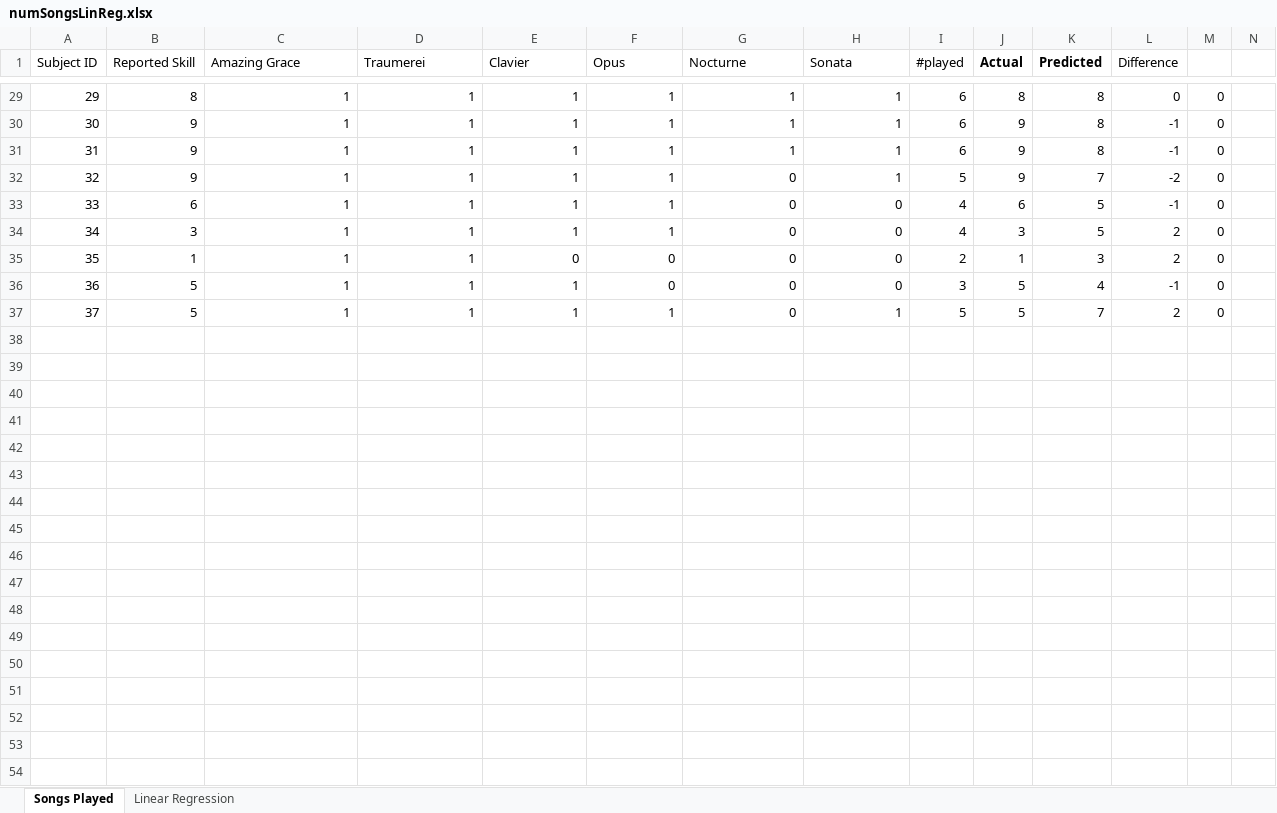
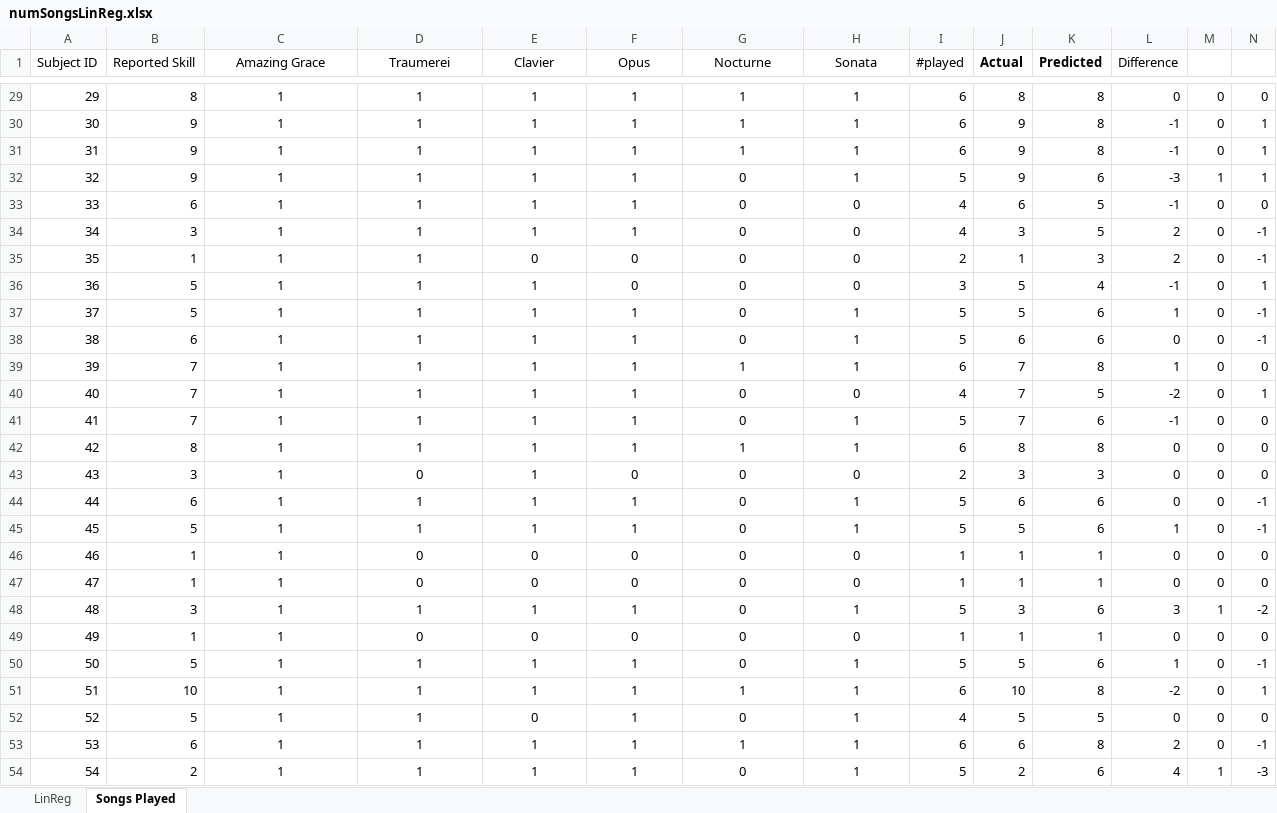
Before and after one commit to Samy42/PianoCapstone, an Excel workbook: Data Analysis/numSongsLinReg.xlsx, sheet Songs Played, drawn as a sheet; only a part is shown, gaps mark what is left out; values as stored, in another font and other column widths than the file's, no borders; charts and pictures not drawn; rows hold the shown columns only; the diff covers the shown part only; the diff names each change by its address in the sheet, - before the commit and + after, or states it on an @@ line.

```diff
--- a/Data Analysis/numSongsLinReg.xlsx (sheet Songs Played)
+++ b/Data Analysis/numSongsLinReg.xlsx (sheet Songs Played)
-sheet tab: Linear Regression
+sheet tab: LinReg
-C1:H1 alignment: left
+C1:H1 alignment: center
-C29:H37 alignment: right
+C29:H37 alignment: center
-N29: (empty)
+N29: 0
-N30:N32: (empty)
+N30:N32: 1
-K32 (Predicted): 7
+K32 (Predicted): 6
-L32 (Difference): -2
+L32 (Difference): -3
-M32: 0
+M32: 1
-N33: (empty)
+N33: 0
-N34:N35: (empty)
+N34:N35: -1
-N36: (empty)
+N36: 1
-K37 (Predicted): 7
+K37 (Predicted): 6
-L37 (Difference): 2
+L37 (Difference): 1
-N37: (empty)
+N37: -1
+row 38: 38 | 6 | 1 | 1 | 1 | 1 | 0 | 1 | 5 | 6 | 6 | 0 | 0 | -1
+row 39: 39 | 7 | 1 | 1 | 1 | 1 | 1 | 1 | 6 | 7 | 8 | 1 | 0 | 0
+row 40: 40 | 7 | 1 | 1 | 1 | 1 | 0 | 0 | 4 | 7 | 5 | -2 | 0 | 1
+row 41: 41 | 7 | 1 | 1 | 1 | 1 | 0 | 1 | 5 | 7 | 6 | -1 | 0 | 0
+row 42: 42 | 8 | 1 | 1 | 1 | 1 | 1 | 1 | 6 | 8 | 8 | 0 | 0 | 0
+row 43: 43 | 3 | 1 | 0 | 1 | 0 | 0 | 0 | 2 | 3 | 3 | 0 | 0 | 0
+row 44: 44 | 6 | 1 | 1 | 1 | 1 | 0 | 1 | 5 | 6 | 6 | 0 | 0 | -1
+row 45: 45 | 5 | 1 | 1 | 1 | 1 | 0 | 1 | 5 | 5 | 6 | 1 | 0 | -1
+row 46: 46 | 1 | 1 | 0 | 0 | 0 | 0 | 0 | 1 | 1 | 1 | 0 | 0 | 0
+row 47: 47 | 1 | 1 | 0 | 0 | 0 | 0 | 0 | 1 | 1 | 1 | 0 | 0 | 0
+row 48: 48 | 3 | 1 | 1 | 1 | 1 | 0 | 1 | 5 | 3 | 6 | 3 | 1 | -2
+row 49: 49 | 1 | 1 | 0 | 0 | 0 | 0 | 0 | 1 | 1 | 1 | 0 | 0 | 0
+row 50: 50 | 5 | 1 | 1 | 1 | 1 | 0 | 1 | 5 | 5 | 6 | 1 | 0 | -1
+row 51: 51 | 10 | 1 | 1 | 1 | 1 | 1 | 1 | 6 | 10 | 8 | -2 | 0 | 1
+row 52: 52 | 5 | 1 | 1 | 0 | 1 | 0 | 1 | 4 | 5 | 5 | 0 | 0 | 0
+row 53: 53 | 6 | 1 | 1 | 1 | 1 | 1 | 1 | 6 | 6 | 8 | 2 | 0 | -1
+row 54: 54 | 2 | 1 | 1 | 1 | 1 | 0 | 1 | 5 | 2 | 6 | 4 | 1 | -3
```
Also changed, not shown: 39 edited cells and cell formats elsewhere in this sheet, formulas that keep their value, charts or pictures, 12 other files.
